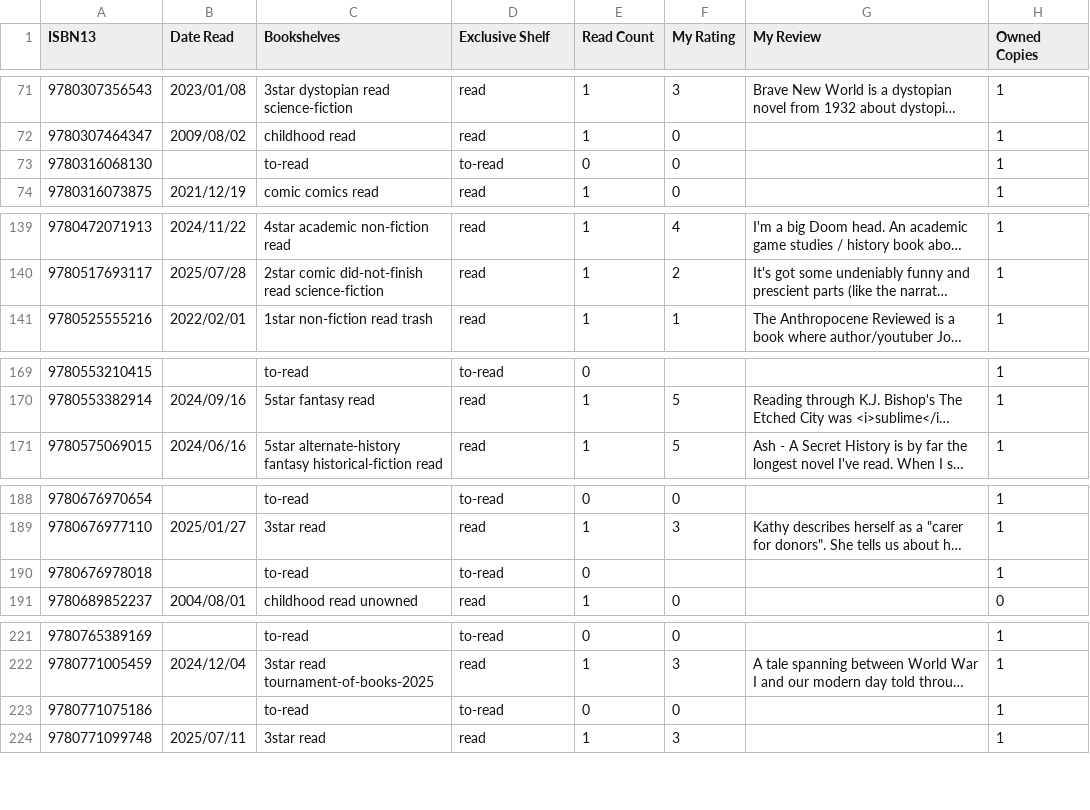
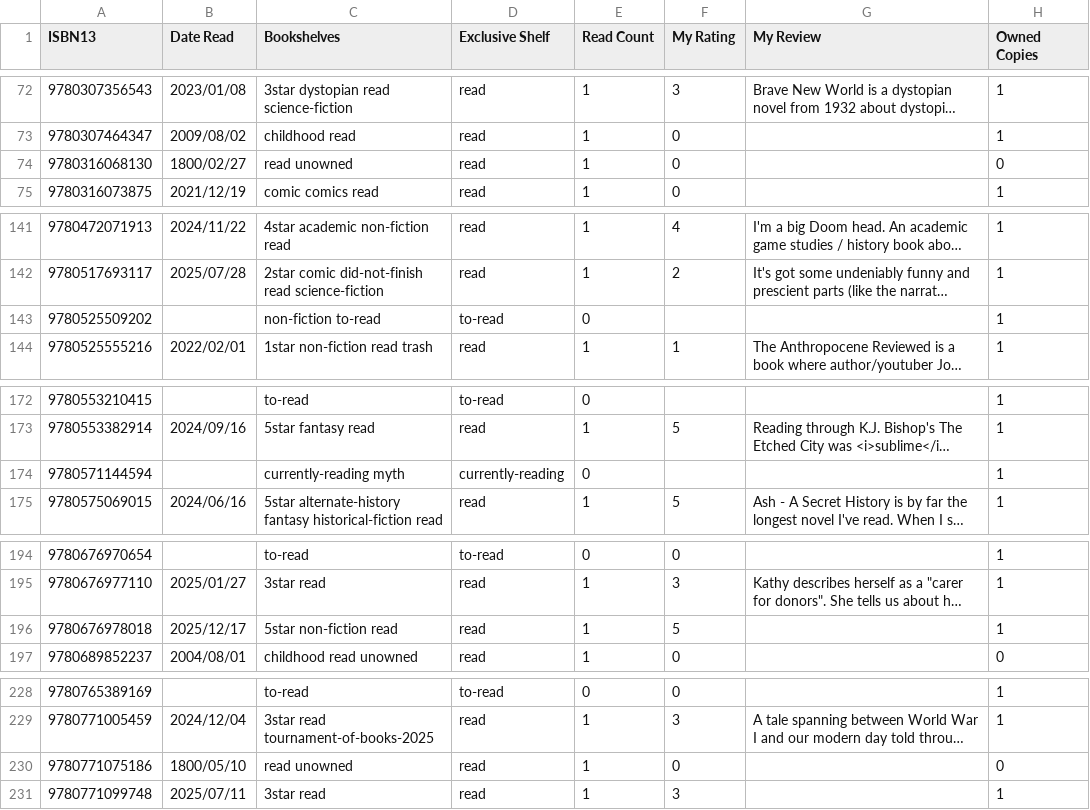
Before and after one commit to strategineer/personal-website, a CSV file: csv/source_of_truth.csv, drawn as a sheet; only a part is shown, gaps mark what is left out; long unchanged cells end in …; addresses are those after the commit; the diff covers the shown part only; the diff names each change by its address in the sheet, - before the commit and + after, or states it on an @@ line.

```diff
--- a/csv/source_of_truth.csv
+++ b/csv/source_of_truth.csv
-B74 (Date Read): (empty)
+B74 (Date Read): 1800/02/27
-C74 (Bookshelves): to-read
+C74 (Bookshelves): read unowned
-D74 (Exclusive Shelf): to-read
+D74 (Exclusive Shelf): read
-E74 (Read Count): 0
+E74 (Read Count): 1
-H74 (Owned Copies): 1
+H74 (Owned Copies): 0
+row 143: 9780525509202 |  | non-fiction to-read | to-read | 0 |  |  | 1
+row 174: 9780571144594 |  | currently-reading myth | currently-reading | 0 |  |  | 1
-B196 (Date Read): (empty)
+B196 (Date Read): 2025/12/17
-C196 (Bookshelves): to-read
+C196 (Bookshelves): 5star non-fiction read
-D196 (Exclusive Shelf): to-read
+D196 (Exclusive Shelf): read
-E196 (Read Count): 0
+E196 (Read Count): 1
-F196 (My Rating): (empty)
+F196 (My Rating): 5
-B230 (Date Read): (empty)
+B230 (Date Read): 1800/05/10
-C230 (Bookshelves): to-read
+C230 (Bookshelves): read unowned
-D230 (Exclusive Shelf): to-read
+D230 (Exclusive Shelf): read
-E230 (Read Count): 0
+E230 (Read Count): 1
-H230 (Owned Copies): 1
+H230 (Owned Copies): 0
```
Also changed, not shown: 8 added rows and 76 edited cells elsewhere in this file, csv/delta.csv.
